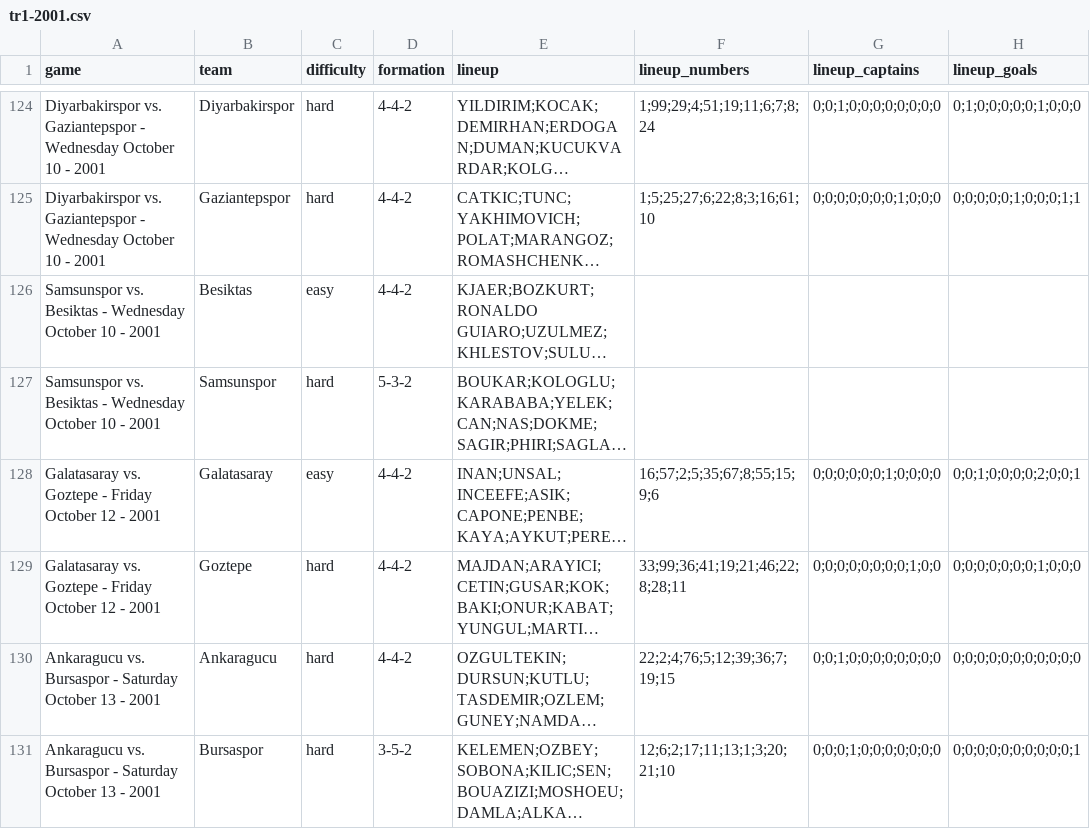
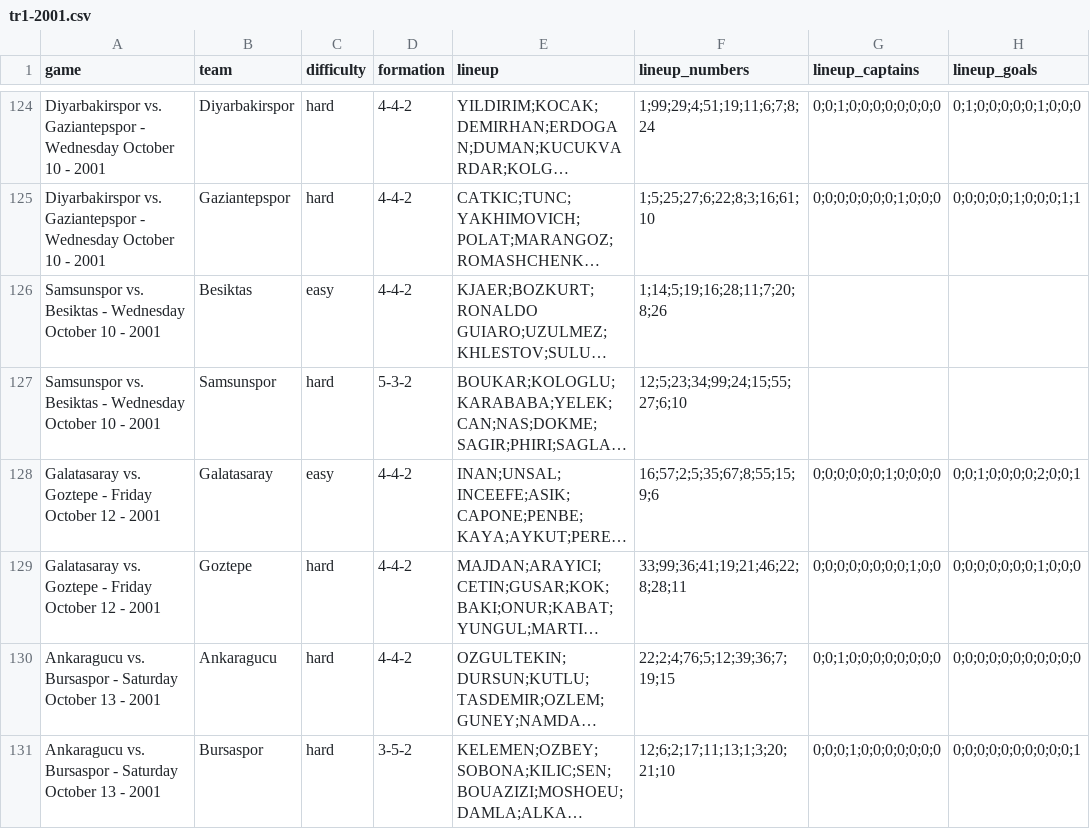
Before and after one commit to otaliptus/ilk11, a CSV file: data/seasons/tr1-2001.csv, drawn as a sheet; only a part is shown, gaps mark what is left out; long unchanged cells end in …; the diff covers the shown part only; the diff names each change by its address in the sheet, - before the commit and + after, or states it on an @@ line.

Commit message:
fix(data): TFF backfill for shirt numbers; shared lineup alignment
- New scripts/backfill-lineup-numbers-tff.mjs fills missing shirt numbers
  and resolves duplicate numbers from official TFF match reports (tff.org),
  including rows that have no Transfermarkt match id. TFF season page ids
  for 2000-2025 are mapped in the tool; old matches use pageId=397 pages.
- Shared name-alignment helpers extracted to scripts/lib/lineup-align.mjs
  (used by both backfill tools): full-name/surname/nickname matching,
  transliteration fuzzy matching, short-surname matching, duplicate-surname
  groups, and the conservative leftover pairing for stale names.
- Applied: 107 rows changed, 402 number cells filled, 26 duplicate cells
  resolved (seasons 2000-2012). Where TM and TFF both carry a number they
  agree 100% (cross_source_differences=0), validating both sources.
- 3 rows stay ambiguous (two same-surname players that cannot be told apart
  from names alone: two OZERs, two TEBERs both stored as #15, one
  Ankaragucu pair) and are reported by the tool.
- Captains remain unrecoverable: TM has no captain icons on those pages,
  TFF match reports have no captain marker, and worldfootball/FBref/
  mackolik/SofaScore block automated access from this environment.
  Documented in scripts/DATA-README.md.
- Rebuilt pools and runtime JSON; data:validate:all passes
  (duplicate-number warnings 27 -> 1).

```diff
--- a/data/seasons/tr1-2001.csv
+++ b/data/seasons/tr1-2001.csv
-F126 (lineup_numbers): (empty)
+F126 (lineup_numbers): 1;14;5;19;16;28;11;7;20;8;26
-F127 (lineup_numbers): (empty)
+F127 (lineup_numbers): 12;5;23;34;99;24;15;55;27;6;10
```
Also changed, not shown: 23 edited cells elsewhere in this file, data/seasons/tr1-2005.csv, data/seasons/tr1-2010.csv, 17 other files.
